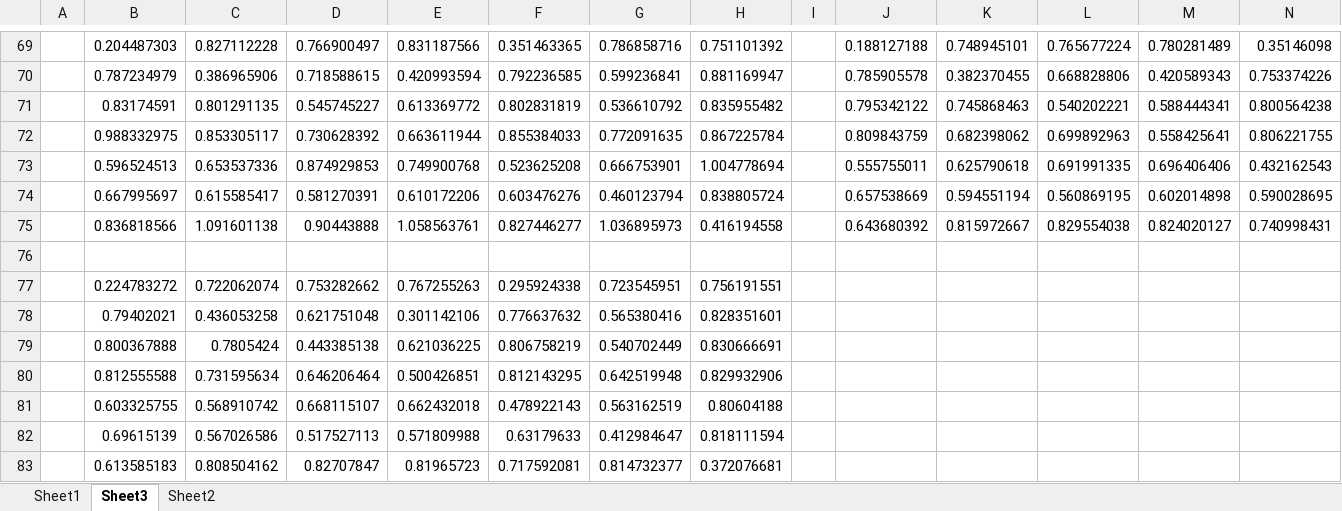
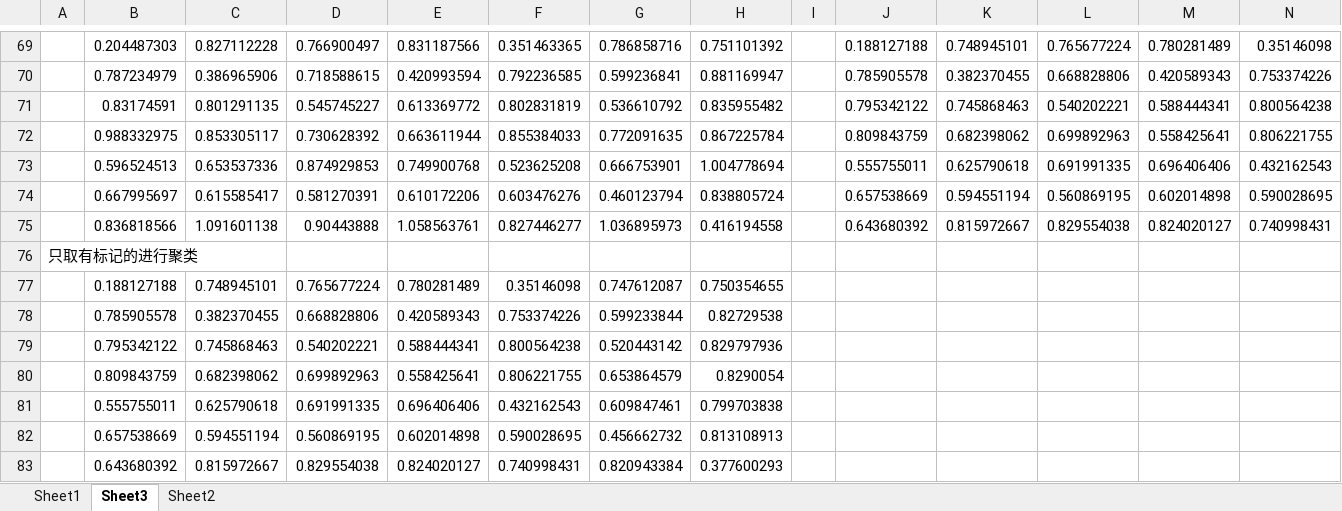
Before and after one commit to dqtry/TL, an Excel workbook: Ew.xlsx, sheet Sheet3, drawn as a sheet; only a part is shown, gaps mark what is left out; values as stored, in another font and other column widths than the file's, no borders; conditional formats not drawn; removed rows and columns are numbered as before the commit, all else as after; rows hold the shown columns only; the diff names each change by its address in the sheet, - before the commit and + after, or states it on an @@ line.

```diff
--- a/Ew.xlsx (sheet Sheet3)
+++ b/Ew.xlsx (sheet Sheet3)
-A76: (empty)
+A76: 只取有标记的进行聚类
-row 77:  | 0.224783272 | 0.722062074 | 0.753282662 | 0.767255263 | 0.295924338 | 0.723545951 | 0.756191551
-row 78:  | 0.79402021 | 0.436053258 | 0.621751048 | 0.301142106 | 0.776637632 | 0.565380416 | 0.828351601
-row 79:  | 0.800367888 | 0.7805424 | 0.443385138 | 0.621036225 | 0.806758219 | 0.540702449 | 0.830666691
-row 80:  | 0.812555588 | 0.731595634 | 0.646206464 | 0.500426851 | 0.812143295 | 0.642519948 | 0.829932906
-row 81:  | 0.603325755 | 0.568910742 | 0.668115107 | 0.662432018 | 0.478922143 | 0.563162519 | 0.80604188
-row 82:  | 0.69615139 | 0.567026586 | 0.517527113 | 0.571809988 | 0.63179633 | 0.412984647 | 0.818111594
-row 83:  | 0.613585183 | 0.808504162 | 0.82707847 | 0.81965723 | 0.717592081 | 0.814732377 | 0.372076681
+row 77:  | 0.188127188 | 0.748945101 | 0.765677224 | 0.780281489 | 0.35146098 | 0.747612087 | 0.750354655
+row 78:  | 0.785905578 | 0.382370455 | 0.668828806 | 0.420589343 | 0.753374226 | 0.599233844 | 0.82729538
+row 79:  | 0.795342122 | 0.745868463 | 0.540202221 | 0.588444341 | 0.800564238 | 0.520443142 | 0.829797936
+row 80:  | 0.809843759 | 0.682398062 | 0.699892963 | 0.558425641 | 0.806221755 | 0.653864579 | 0.8290054
+row 81:  | 0.555755011 | 0.625790618 | 0.691991335 | 0.696406406 | 0.432162543 | 0.609847461 | 0.799703838
+row 82:  | 0.657538669 | 0.594551194 | 0.560869195 | 0.602014898 | 0.590028695 | 0.456662732 | 0.813108913
+row 83:  | 0.643680392 | 0.815972667 | 0.829554038 | 0.824020127 | 0.740998431 | 0.820943384 | 0.377600293
```
Also changed, not shown: sheet Sheet2, 6 other files.
